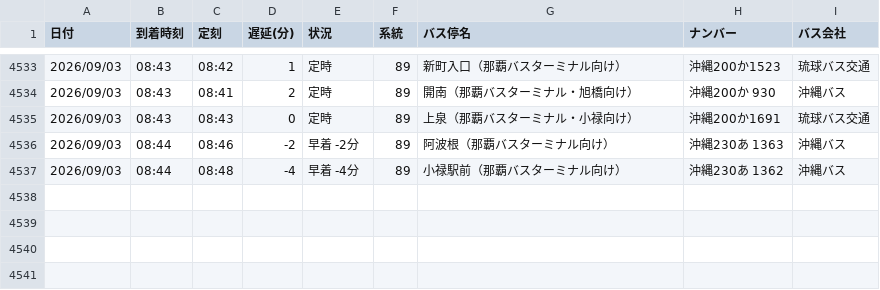
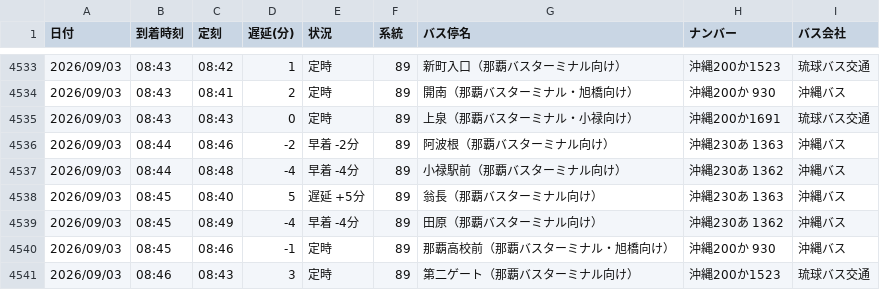
Before and after one commit to uy819/bus-tracker2, a CSV file: data/raw/89_up/bus_arrival_log.csv, drawn as a sheet; only a part is shown, gaps mark what is left out; the diff names each change by its address in the sheet, - before the commit and + after, or states it on an @@ line.

```diff
--- a/data/raw/89_up/bus_arrival_log.csv
+++ b/data/raw/89_up/bus_arrival_log.csv
+row 4538: 2026/09/03 | 08:45 | 08:40 | 5 | 遅延 +5分 | 89 | 翁長（那覇バスターミナル向け） | 沖縄230あ 1363 | 沖縄バス
+row 4539: 2026/09/03 | 08:45 | 08:49 | -4 | 早着 -4分 | 89 | 田原（那覇バスターミナル向け） | 沖縄230あ 1362 | 沖縄バス
+row 4540: 2026/09/03 | 08:45 | 08:46 | -1 | 定時 | 89 | 那覇高校前（那覇バスターミナル・旭橋向け） | 沖縄200か 930 | 沖縄バス
+row 4541: 2026/09/03 | 08:46 | 08:43 | 3 | 定時 | 89 | 第二ゲート（那覇バスターミナル向け） | 沖縄200か1523 | 琉球バス交通
```
Also changed, not shown: 1 other file.
